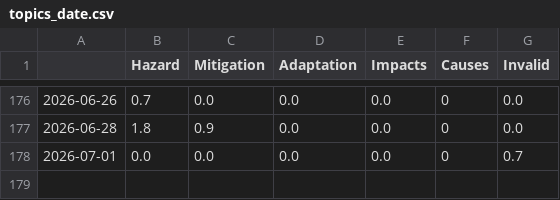
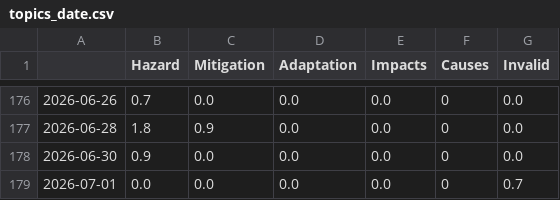
Before and after one commit to tg-news/TsunamiIsComing, a CSV file: csv/topics_date.csv, drawn as a sheet; only a part is shown, gaps mark what is left out; the diff names each change by its address in the sheet, - before the commit and + after, or states it on an @@ line.

```diff
--- a/csv/topics_date.csv
+++ b/csv/topics_date.csv
+row 178: 2026-06-30 | 0.9 | 0.0 | 0.0 | 0.0 | 0 | 0.0
```
Also changed, not shown: 4 other files.
